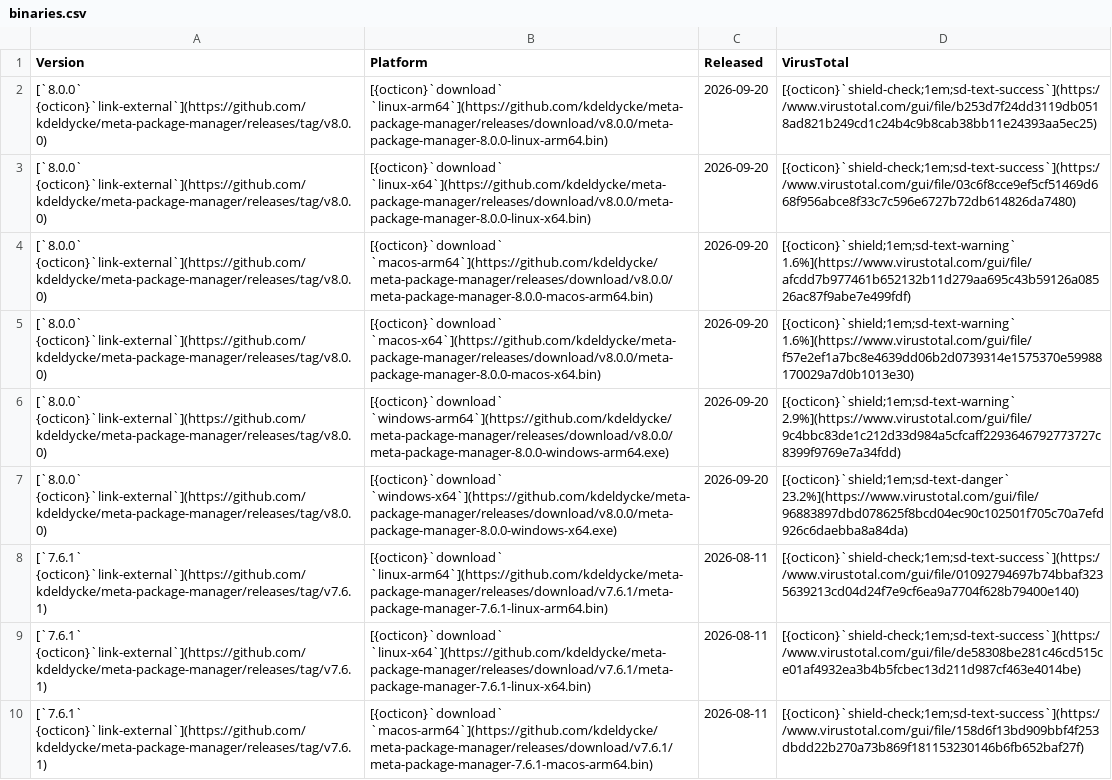
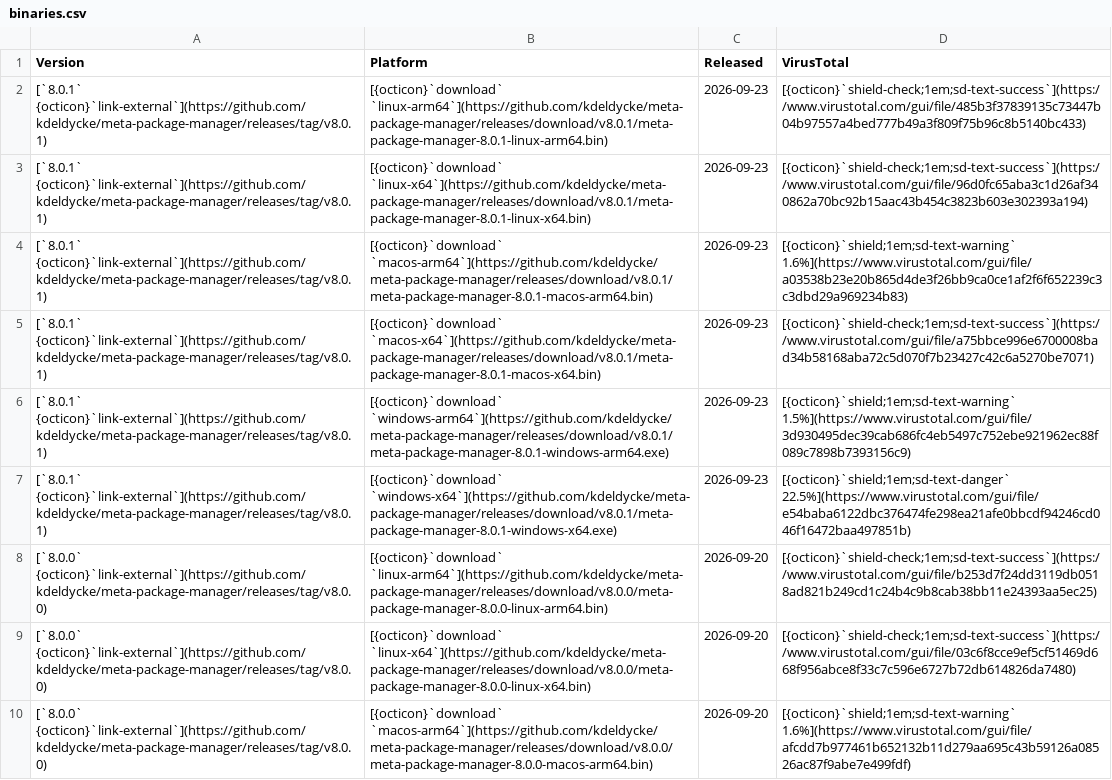
Before and after one commit to kdeldycke/meta-package-manager, a CSV file: docs/assets/binaries.csv, drawn as a sheet; only a part is shown; the shorter side is filled out with more unchanged rows.

```diff
--- a/docs/assets/binaries.csv
+++ b/docs/assets/binaries.csv
@@ -1,2 +1,8 @@
 Version,Platform,Released,VirusTotal
+[`8.0.1` {octicon}`link-external`](https://github.com/kdeldycke/meta-package-manager/releases/tag/v8.0.1),[{octicon}`download` `linux-arm64`](https://github.com/kdeldycke/meta-package-manager/releases/download/v8.0.1/meta-package-manager-8.0.1-linux-arm64.bin),2026-09-23,[{octicon}`shield-check;1em;sd-text-success`](https://www.virustotal.com/gui/file/485b3f37839135c73447b04b97557a4bed777b49a3f809f75b96c8b5140bc433)
+[`8.0.1` {octicon}`link-external`](https://github.com/kdeldycke/meta-package-manager/releases/tag/v8.0.1),[{octicon}`download` `linux-x64`](https://github.com/kdeldycke/meta-package-manager/releases/download/v8.0.1/meta-package-manager-8.0.1-linux-x64.bin),2026-09-23,[{octicon}`shield-check;1em;sd-text-success`](https://www.virustotal.com/gui/file/96d0fc65aba3c1d26af340862a70bc92b15aac43b454c3823b603e302393a194)
+[`8.0.1` {octicon}`link-external`](https://github.com/kdeldycke/meta-package-manager/releases/tag/v8.0.1),[{octicon}`download` `macos-arm64`](https://github.com/kdeldycke/meta-package-manager/releases/download/v8.0.1/meta-package-manager-8.0.1-macos-arm64.bin),2026-09-23,[{octicon}`shield;1em;sd-text-warning` 1.6%](https://www.virustotal.com/gui/file/a03538b23e20b865d4de3f26bb9ca0ce1af2f6f652239c3c3dbd29a969234b83)
+[`8.0.1` {octicon}`link-external`](https://github.com/kdeldycke/meta-package-manager/releases/tag/v8.0.1),[{octicon}`download` `macos-x64`](https://github.com/kdeldycke/meta-package-manager/releases/download/v8.0.1/meta-package-manager-8.0.1-macos-x64.bin),2026-09-23,[{octicon}`shield-check;1em;sd-text-success`](https://www.virustotal.com/gui/file/a75bbce996e6700008bad34b58168aba72c5d070f7b23427c42c6a5270be7071)
+[`8.0.1` {octicon}`link-external`](https://github.com/kdeldycke/meta-package-manager/releases/tag/v8.0.1),[{octicon}`download` `windows-arm64`](https://github.com/kdeldycke/meta-package-manager/releases/download/v8.0.1/meta-package-manager-8.0.1-windows-arm64.exe),2026-09-23,[{octicon}`shield;1em;sd-text-warning` 1.5%](https://www.virustotal.com/gui/file/3d930495dec39cab686fc4eb5497c752ebe921962ec88f089c7898b7393156c9)
+[`8.0.1` {octicon}`link-external`](https://github.com/kdeldycke/meta-package-manager/releases/tag/v8.0.1),[{octicon}`download` `windows-x64`](https://github.com/kdeldycke/meta-package-manager/releases/download/v8.0.1/meta-package-manager-8.0.1-windows-x64.exe),2026-09-23,[{octicon}`shield;1em;sd-text-danger` 22.5%](https://www.virustotal.com/gui/file/e54baba6122dbc376474fe298ea21afe0bbcdf94246cd046f16472baa497851b)
 [`8.0.0` {octicon}`link-external`](https://github.com/kdeldycke/meta-package-manager/releases/tag/v8.0.0),[{octicon}`download` `linux-arm64`](https://github.com/kdeldycke/meta-package-manager/releases/download/v8.0.0/meta-package-manager-8.0.0-linux-arm64.bin),2026-09-20,[{octicon}`shield-check;1em;sd-text-success`](https://www.virustotal.com/gui/file/b253d7f24dd3119db0518ad821b249cd1c24b4c9b8cab38bb11e24393aa5ec25)
```
Also changed, not shown: docs/assets/virustotal-scans.csv, 1 other file.
